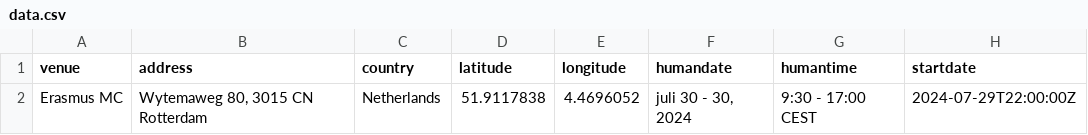
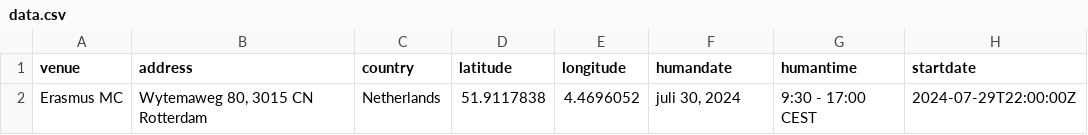
Before and after one commit to esciencecenter-digital-skills/2024-07-30-ds-git-ErasmusMC, a CSV file: _data/data.csv, drawn as a sheet; only a part is shown; the diff names each change by its address in the sheet, - before the commit and + after, or states it on an @@ line.

Commit message:
Fix workshop date format.

```diff
--- a/_data/data.csv
+++ b/_data/data.csv
-F2 (humandate): juli 30 - 30, 2024
+F2 (humandate): juli 30, 2024
```
